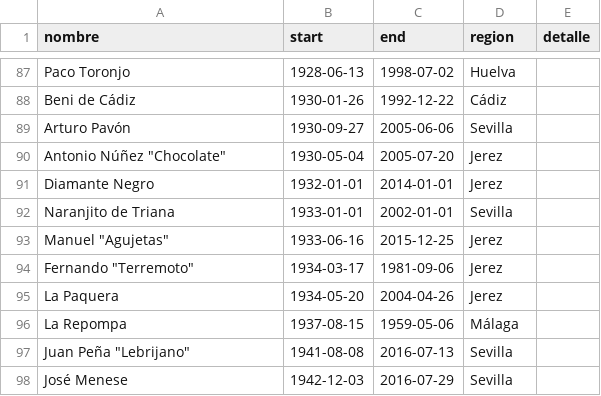
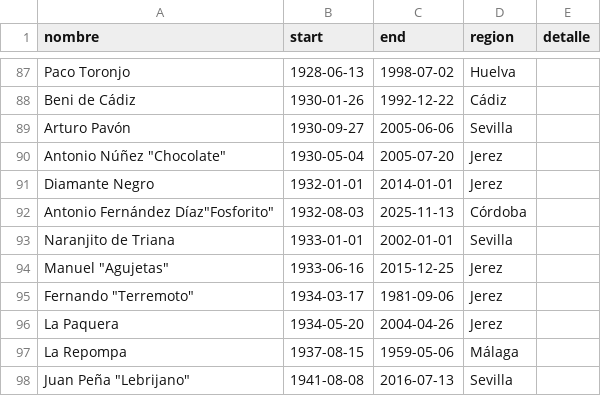
Before and after one commit to JFMartinez00/flamencoTL, a CSV file: cantaores.csv, drawn as a sheet; only a part is shown, gaps mark what is left out; the shorter side is filled out with more unchanged rows; the diff names each change by its address in the sheet, - before the commit and + after, or states it on an @@ line.

Commit message:
Fosforito

```diff
--- a/cantaores.csv
+++ b/cantaores.csv
+row 92: Antonio Fernández Díaz"Fosforito" | 1932-08-03 | 2025-11-13 | Córdoba
```
